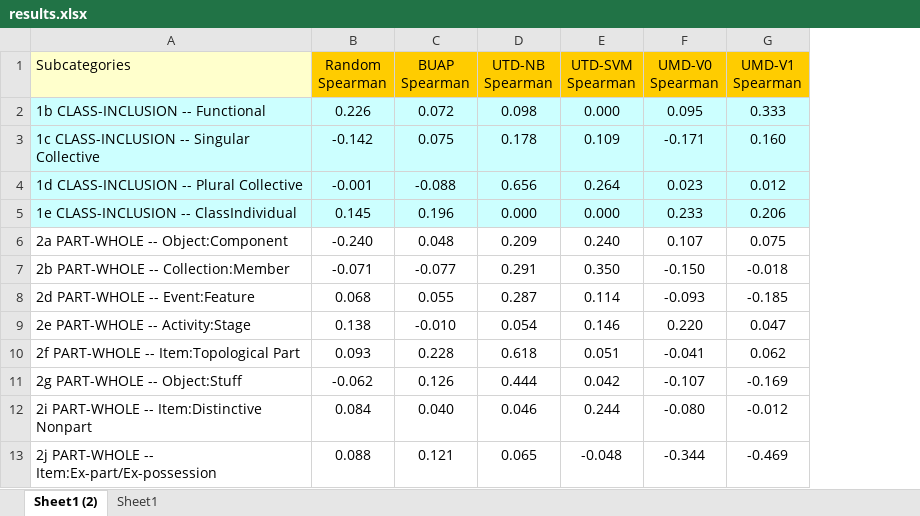
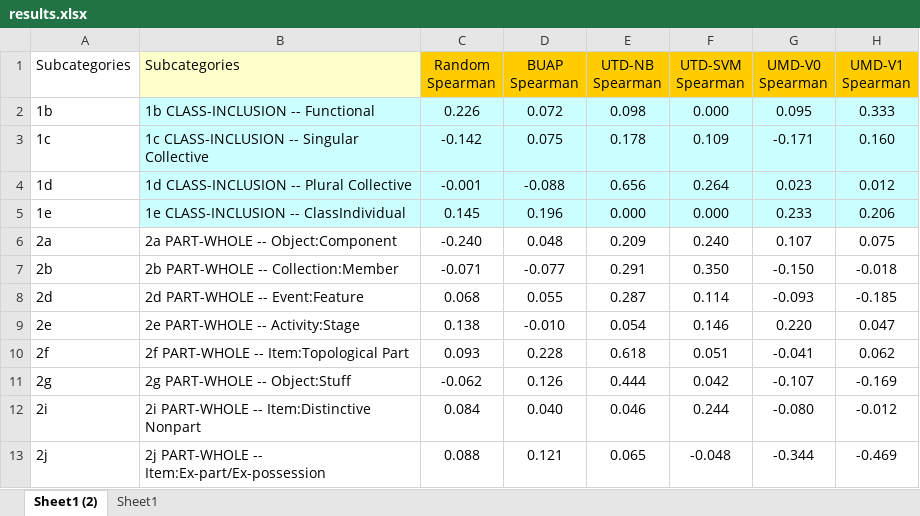
Before and after one commit to sofiapopetrogu/Llama2_Analogical_reasoning, an Excel workbook: results.xlsx, sheet Sheet1 (2), drawn as a sheet; only a part is shown; values as stored, in another font and other column widths than the file's, no borders; the diff names each change by its address in the sheet, - before the commit and + after, or states it on an @@ line.

Commit message:
added result analysis

```diff
--- a/results.xlsx (sheet Sheet1 (2))
+++ b/results.xlsx (sheet Sheet1 (2))
+column A (Subcategories), rows 2-13: 1b | 1c | 1d | 1e | 2a | 2b | 2d | 2e | 2f | 2g | 2i | 2j
```
Also changed, not shown: formulas that keep their value, 4 other files.
